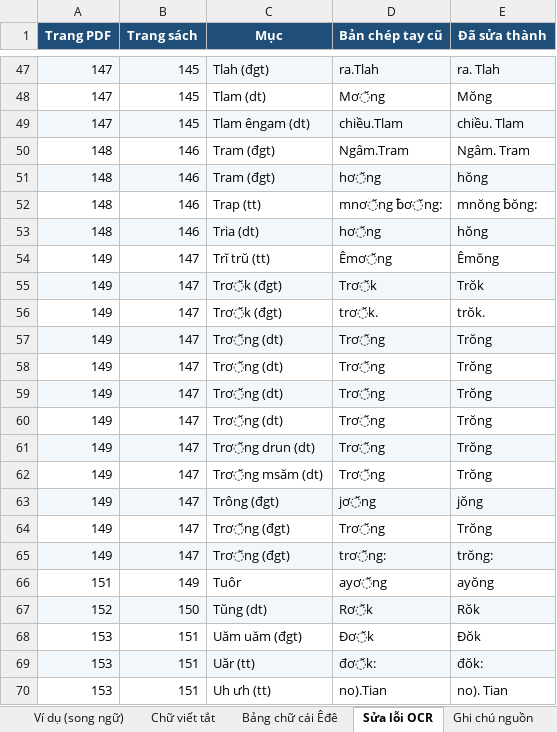
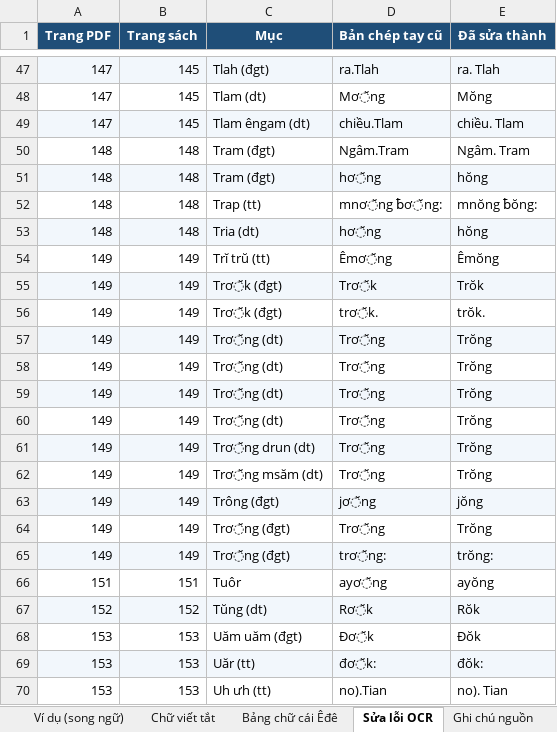
Before and after one commit to bngbtran/Hriam, an Excel workbook: data/dictionary/07_S-T-U-Ŭ-Ư/dictionary_07.xlsx, sheet Sửa lỗi OCR, drawn as a sheet; only a part is shown, gaps mark what is left out; values as stored, in another font and other column widths than the file's, no borders; the diff names each change by its address in the sheet, - before the commit and + after, or states it on an @@ line.

```diff
--- a/data/dictionary/07_S-T-U-Ŭ-Ư/dictionary_07.xlsx (sheet Sửa lỗi OCR)
+++ b/data/dictionary/07_S-T-U-Ŭ-Ư/dictionary_07.xlsx (sheet Sửa lỗi OCR)
-B50:B53 (Trang sách): 146
+B50:B53 (Trang sách): 148
-B54:B65 (Trang sách): 147
+B54:B65 (Trang sách): 149
-B66 (Trang sách): 149
+B66 (Trang sách): 151
-B67 (Trang sách): 150
+B67 (Trang sách): 152
-B68:B70 (Trang sách): 151
+B68:B70 (Trang sách): 153
```
Also changed, not shown: sheet Từ điển S T U Ŭ Ư, sheet Chữ T, sheet Chữ U, sheet Chữ Ư, sheet Chữ Ŭ, sheet Thống kê theo chữ, data/dictionary/08_Ư̆-W-Y/dictionary_08.xlsx, 24 other files.
